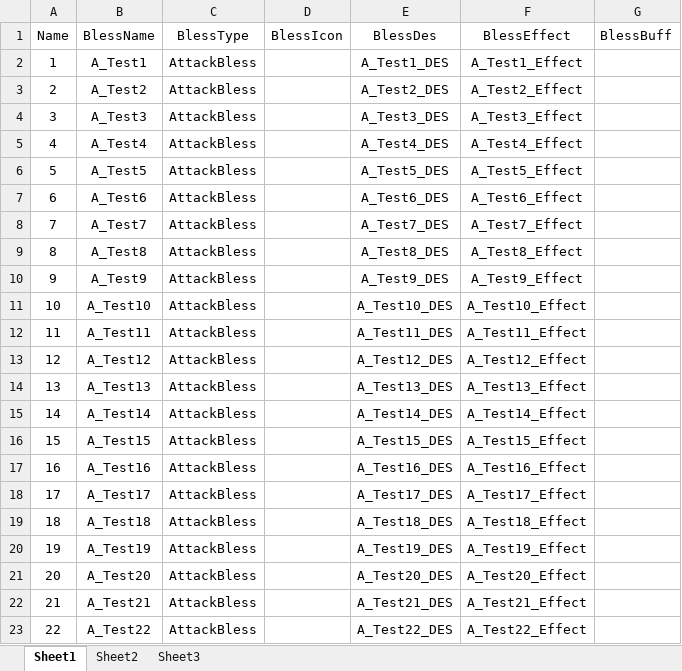
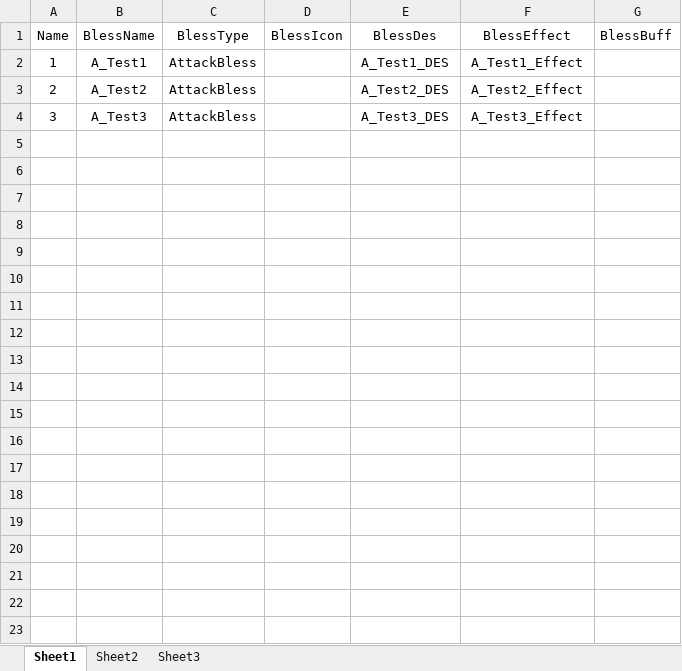
Before and after one commit to weifuwulin2/ACT_Roguelike, an Excel workbook: Excel/ExcelData/AttackBless.xlsx, sheet Sheet1, drawn as a sheet; only a part is shown; values as stored, in another font and other column widths than the file's, no borders; the diff covers the shown part only; the diff names each change by its address in the sheet, - before the commit and + after, or states it on an @@ line.

```diff
--- a/Excel/ExcelData/AttackBless.xlsx (sheet Sheet1)
+++ b/Excel/ExcelData/AttackBless.xlsx (sheet Sheet1)
-row 5: 4 | A_Test4 | AttackBless |  | A_Test4_DES | A_Test4_Effect
-row 6: 5 | A_Test5 | AttackBless |  | A_Test5_DES | A_Test5_Effect
-row 7: 6 | A_Test6 | AttackBless |  | A_Test6_DES | A_Test6_Effect
-row 8: 7 | A_Test7 | AttackBless |  | A_Test7_DES | A_Test7_Effect
-row 9: 8 | A_Test8 | AttackBless |  | A_Test8_DES | A_Test8_Effect
-row 10: 9 | A_Test9 | AttackBless |  | A_Test9_DES | A_Test9_Effect
-row 11: 10 | A_Test10 | AttackBless |  | A_Test10_DES | A_Test10_Effect
-row 12: 11 | A_Test11 | AttackBless |  | A_Test11_DES | A_Test11_Effect
-row 13: 12 | A_Test12 | AttackBless |  | A_Test12_DES | A_Test12_Effect
-row 14: 13 | A_Test13 | AttackBless |  | A_Test13_DES | A_Test13_Effect
-row 15: 14 | A_Test14 | AttackBless |  | A_Test14_DES | A_Test14_Effect
-row 16: 15 | A_Test15 | AttackBless |  | A_Test15_DES | A_Test15_Effect
-row 17: 16 | A_Test16 | AttackBless |  | A_Test16_DES | A_Test16_Effect
-row 18: 17 | A_Test17 | AttackBless |  | A_Test17_DES | A_Test17_Effect
-row 19: 18 | A_Test18 | AttackBless |  | A_Test18_DES | A_Test18_Effect
-row 20: 19 | A_Test19 | AttackBless |  | A_Test19_DES | A_Test19_Effect
-row 21: 20 | A_Test20 | AttackBless |  | A_Test20_DES | A_Test20_Effect
-row 22: 21 | A_Test21 | AttackBless |  | A_Test21_DES | A_Test21_Effect
-row 23: 22 | A_Test22 | AttackBless |  | A_Test22_DES | A_Test22_Effect
```
Also changed, not shown: 13 removed rows elsewhere in this sheet, 24 other files.
